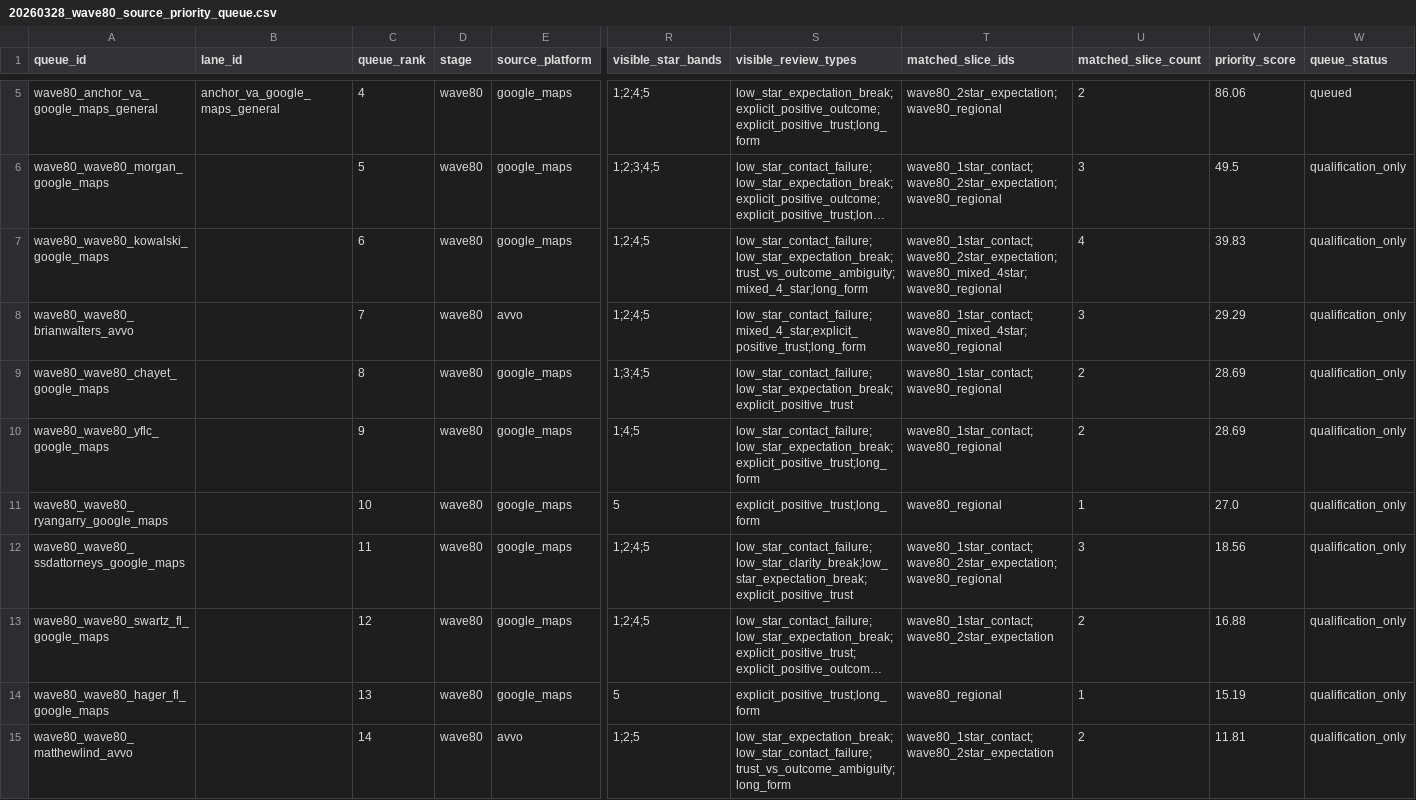
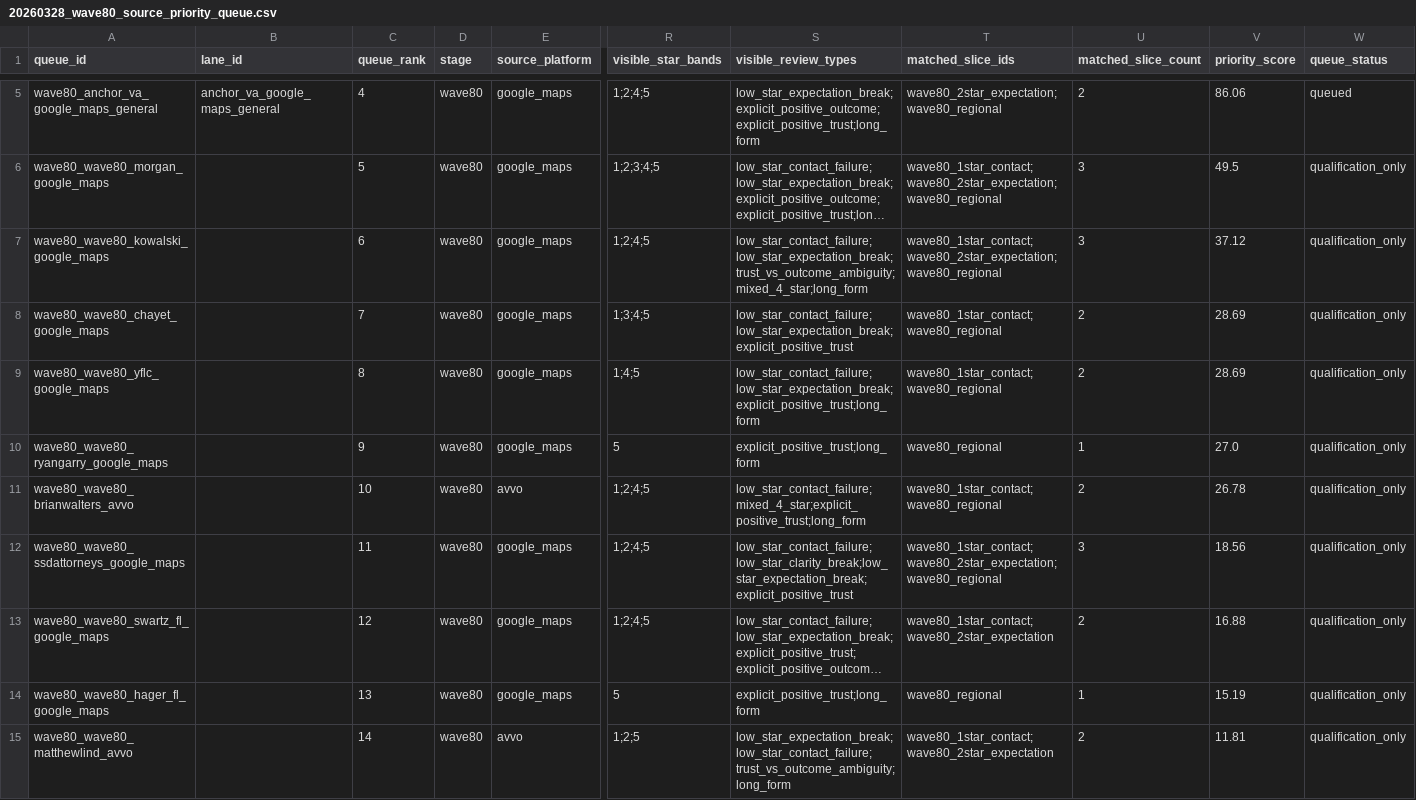
Before and after one commit to DrewYomantas/Clarion, a CSV file: data/calibration/expansion/queues/20260328_wave80_source_priority_queue.csv, drawn as a sheet; only a part is shown, gaps mark what is left out; long unchanged cells end in …; removed rows and columns are numbered as before the commit, all else as after; rows hold the shown columns only; the diff covers the shown part only; the diff names each change by its address in the sheet, - before the commit and + after, or states it on an @@ line.

```diff
--- a/data/calibration/expansion/queues/20260328_wave80_source_priority_queue.csv
+++ b/data/calibration/expansion/queues/20260328_wave80_source_priority_queue.csv
-T7 (matched_slice_ids): wave80_1star_contact;wave80_2star_expectation;wave80_mixed_4star;wave80_regional
+T7 (matched_slice_ids): wave80_1star_contact;wave80_2star_expectation;wave80_regional
-U7 (matched_slice_count): 4
+U7 (matched_slice_count): 3
-V7 (priority_score): 39.83
+V7 (priority_score): 37.12
-row 8: wave80_wave80_brianwalters_avvo |  | 7 | wave80 | avvo | 1;2;4;5 | low_star_contact_failure;mixed_4_star;explicit_positive_trust;long_form | wave80_1star_contact;wave80_mixed_4star;wave80_regional | 3 | 29.29 | qualification_only
-C8 (queue_rank): 8
+C8 (queue_rank): 7
-C9 (queue_rank): 9
+C9 (queue_rank): 8
-C10 (queue_rank): 10
+C10 (queue_rank): 9
+row 11: wave80_wave80_brianwalters_avvo |  | 10 | wave80 | avvo | 1;2;4;5 | low_star_contact_failure;mixed_4_star;explicit_positive_trust;long_form | wave80_1star_contact;wave80_regional | 2 | 26.78 | qualification_only
```
Also changed, not shown: 2 removed rows and 7 edited cells elsewhere in this file, data/calibration/expansion/batches/20260328_wave80_real_review_batch.csv, data/calibration/expansion/manifests/20260328_wave80_batch_manifest.csv, 10 other files.
